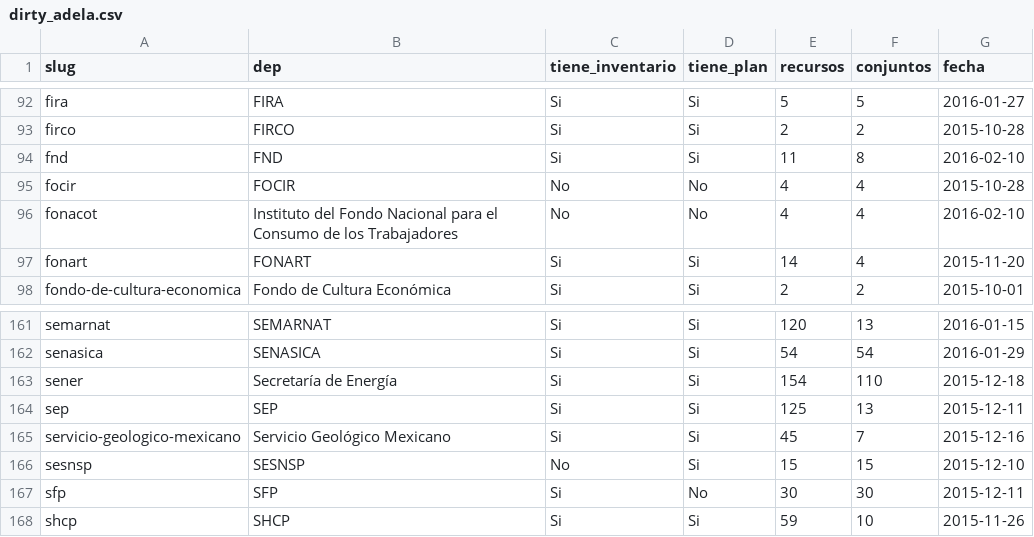
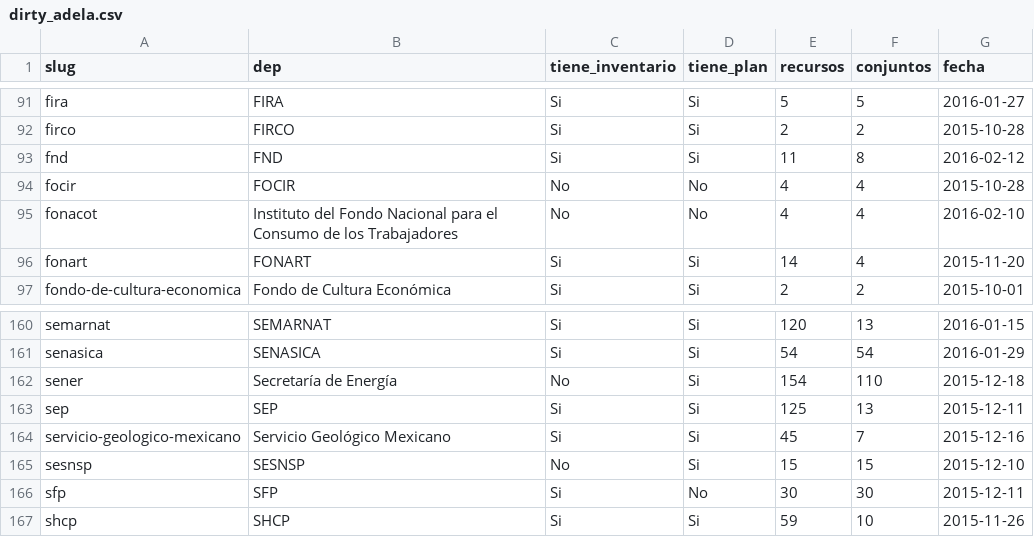
Before and after one commit to armandhok/create_dataset, a CSV file: dirty_adela.csv, drawn as a sheet; only a part is shown, gaps mark what is left out; the diff covers the shown part only.

```diff
--- a/dirty_adela.csv
+++ b/dirty_adela.csv
@@ -93,3 +92,3 @@
 "firco","FIRCO","Si","Si",2,2,2015-10-28
-"fnd","FND","Si","Si",11,8,2016-02-10
+"fnd","FND","Si","Si",11,8,2016-02-12
 "focir","FOCIR","No","No",4,4,2015-10-28
@@ -162,3 +161,3 @@
 "senasica","SENASICA","Si","Si",54,54,2016-01-29
-"sener","Secretaría de Energía","Si","Si",154,110,2015-12-18
+"sener","Secretaría de Energía","No","Si",154,110,2015-12-18
 "sep","SEP","Si","Si",125,13,2015-12-11
```
Also changed, not shown: 1 removed row and 36 edited cells elsewhere in this file, dataset_presidencia.csv, 2 other files.
